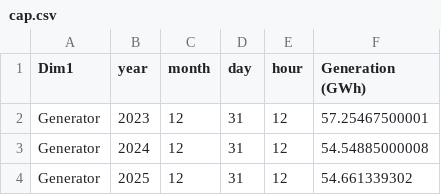
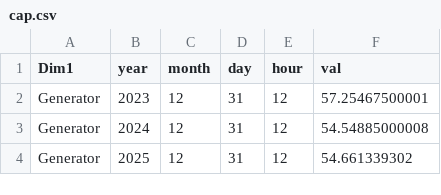
Before and after one commit to SM9276/CSV2BokehPivot, a CSV file: runs/Model RPS_000_SPS_000 Solution/outputs/cap.csv, drawn as a sheet; only a part is shown.

```diff
--- a/runs/Model RPS_000_SPS_000 Solution/outputs/cap.csv
+++ b/runs/Model RPS_000_SPS_000 Solution/outputs/cap.csv
@@ -1,2 +1,2 @@
-Dim1,year,month,day,hour,Generation (GWh)
+Dim1,year,month,day,hour,val
 Generator,2023,12,31,12,57.25467500001
```
Also changed, not shown: runs/Model RPS_000_SPS_000 Solution/outputs/Load.csv, runs/Model RPS_070_SPS_010 Solution/outputs/Load.csv, 4 other files.
